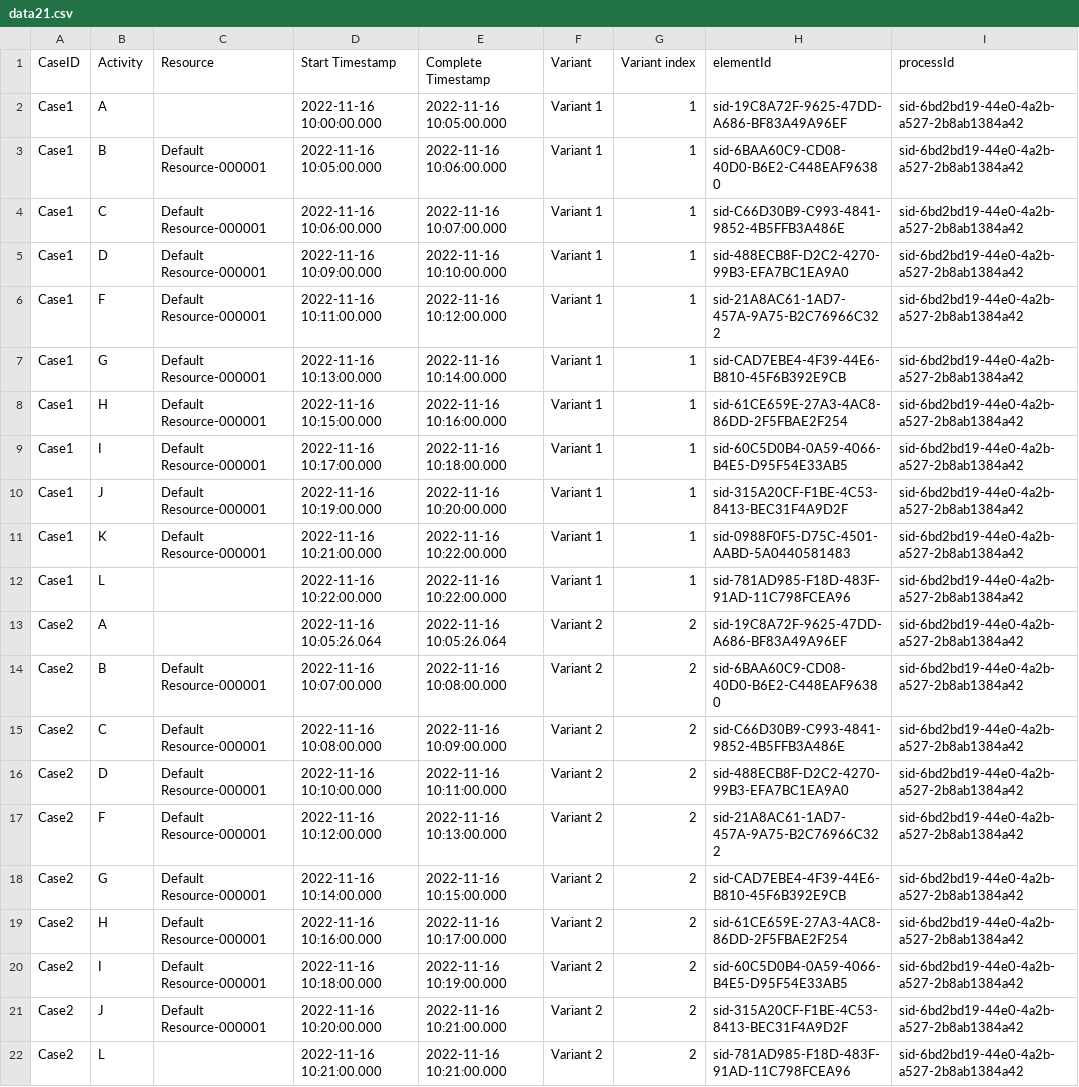
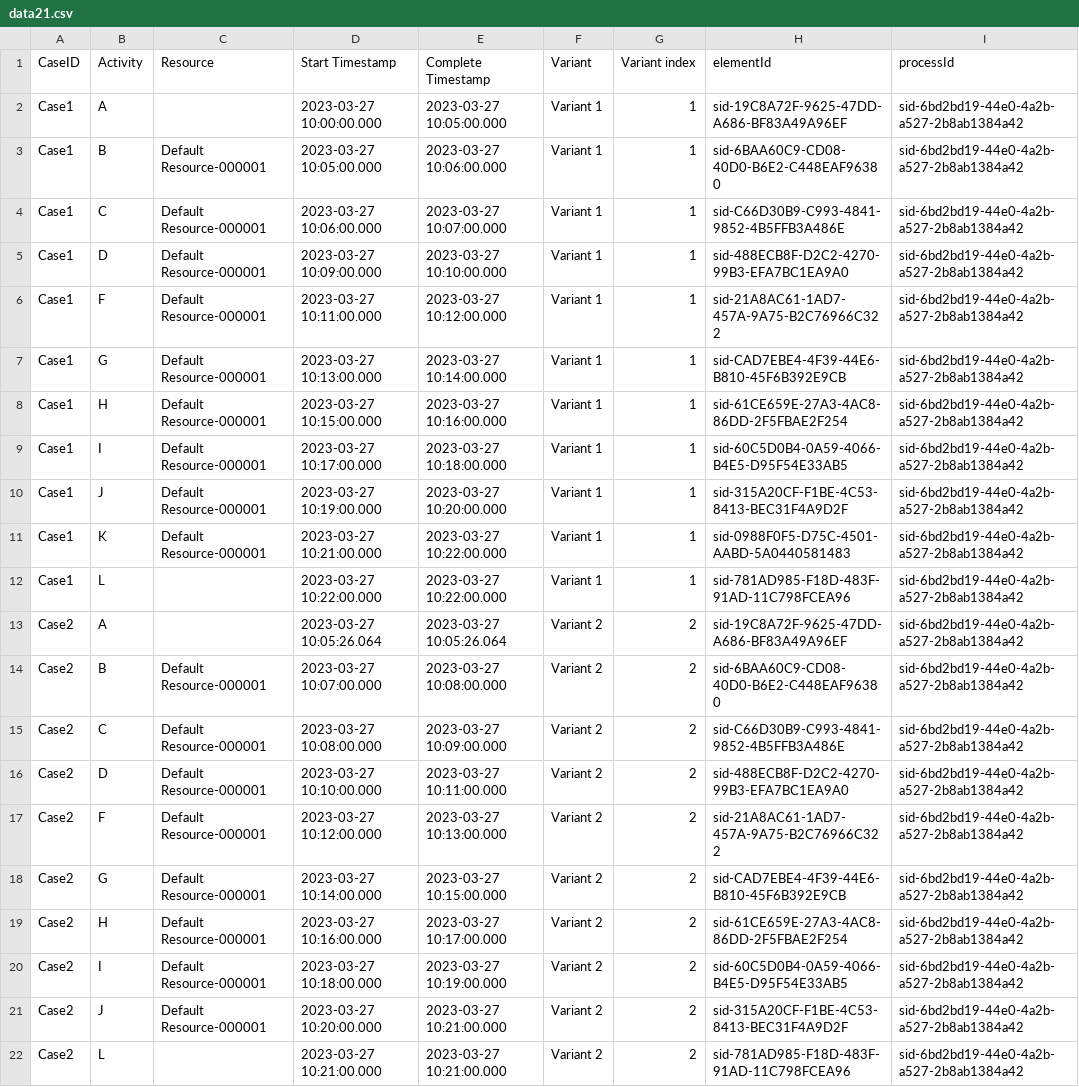
Before and after one commit to ArinaU/event-correlation-using-csp, a CSV file: event_logs/data21.csv, drawn as a sheet; only a part is shown; the diff names each change by its address in the sheet, - before the commit and + after, or states it on an @@ line.

```diff
--- a/event_logs/data21.csv
+++ b/event_logs/data21.csv
-D2 (Start Timestamp): 2022-11-16 10:00:00.000
+D2 (Start Timestamp): 2023-03-27 10:00:00.000
-E2 (Complete Timestamp): 2022-11-16 10:05:00.000
+E2 (Complete Timestamp): 2023-03-27 10:05:00.000
-D3 (Start Timestamp): 2022-11-16 10:05:00.000
+D3 (Start Timestamp): 2023-03-27 10:05:00.000
-E3 (Complete Timestamp): 2022-11-16 10:06:00.000
+E3 (Complete Timestamp): 2023-03-27 10:06:00.000
-D4 (Start Timestamp): 2022-11-16 10:06:00.000
+D4 (Start Timestamp): 2023-03-27 10:06:00.000
-E4 (Complete Timestamp): 2022-11-16 10:07:00.000
+E4 (Complete Timestamp): 2023-03-27 10:07:00.000
-D5 (Start Timestamp): 2022-11-16 10:09:00.000
+D5 (Start Timestamp): 2023-03-27 10:09:00.000
-E5 (Complete Timestamp): 2022-11-16 10:10:00.000
+E5 (Complete Timestamp): 2023-03-27 10:10:00.000
-D6 (Start Timestamp): 2022-11-16 10:11:00.000
+D6 (Start Timestamp): 2023-03-27 10:11:00.000
-E6 (Complete Timestamp): 2022-11-16 10:12:00.000
+E6 (Complete Timestamp): 2023-03-27 10:12:00.000
-D7 (Start Timestamp): 2022-11-16 10:13:00.000
+D7 (Start Timestamp): 2023-03-27 10:13:00.000
-E7 (Complete Timestamp): 2022-11-16 10:14:00.000
+E7 (Complete Timestamp): 2023-03-27 10:14:00.000
-D8 (Start Timestamp): 2022-11-16 10:15:00.000
+D8 (Start Timestamp): 2023-03-27 10:15:00.000
-E8 (Complete Timestamp): 2022-11-16 10:16:00.000
+E8 (Complete Timestamp): 2023-03-27 10:16:00.000
-D9 (Start Timestamp): 2022-11-16 10:17:00.000
+D9 (Start Timestamp): 2023-03-27 10:17:00.000
-E9 (Complete Timestamp): 2022-11-16 10:18:00.000
+E9 (Complete Timestamp): 2023-03-27 10:18:00.000
-D10 (Start Timestamp): 2022-11-16 10:19:00.000
+D10 (Start Timestamp): 2023-03-27 10:19:00.000
-E10 (Complete Timestamp): 2022-11-16 10:20:00.000
+E10 (Complete Timestamp): 2023-03-27 10:20:00.000
-D11 (Start Timestamp): 2022-11-16 10:21:00.000
+D11 (Start Timestamp): 2023-03-27 10:21:00.000
-E11:E12 (Complete Timestamp): 2022-11-16 10:22:00.000
+E11:E12 (Complete Timestamp): 2023-03-27 10:22:00.000
-D12 (Start Timestamp): 2022-11-16 10:22:00.000
+D12 (Start Timestamp): 2023-03-27 10:22:00.000
-D13 (Start Timestamp): 2022-11-16 10:05:26.064
+D13 (Start Timestamp): 2023-03-27 10:05:26.064
-E13 (Complete Timestamp): 2022-11-16 10:05:26.064
+E13 (Complete Timestamp): 2023-03-27 10:05:26.064
-D14 (Start Timestamp): 2022-11-16 10:07:00.000
+D14 (Start Timestamp): 2023-03-27 10:07:00.000
-E14 (Complete Timestamp): 2022-11-16 10:08:00.000
+E14 (Complete Timestamp): 2023-03-27 10:08:00.000
-D15 (Start Timestamp): 2022-11-16 10:08:00.000
+D15 (Start Timestamp): 2023-03-27 10:08:00.000
-E15 (Complete Timestamp): 2022-11-16 10:09:00.000
+E15 (Complete Timestamp): 2023-03-27 10:09:00.000
-D16 (Start Timestamp): 2022-11-16 10:10:00.000
+D16 (Start Timestamp): 2023-03-27 10:10:00.000
-E16 (Complete Timestamp): 2022-11-16 10:11:00.000
+E16 (Complete Timestamp): 2023-03-27 10:11:00.000
-D17 (Start Timestamp): 2022-11-16 10:12:00.000
+D17 (Start Timestamp): 2023-03-27 10:12:00.000
-E17 (Complete Timestamp): 2022-11-16 10:13:00.000
+E17 (Complete Timestamp): 2023-03-27 10:13:00.000
-D18 (Start Timestamp): 2022-11-16 10:14:00.000
+D18 (Start Timestamp): 2023-03-27 10:14:00.000
-E18 (Complete Timestamp): 2022-11-16 10:15:00.000
+E18 (Complete Timestamp): 2023-03-27 10:15:00.000
-D19 (Start Timestamp): 2022-11-16 10:16:00.000
+D19 (Start Timestamp): 2023-03-27 10:16:00.000
-E19 (Complete Timestamp): 2022-11-16 10:17:00.000
+E19 (Complete Timestamp): 2023-03-27 10:17:00.000
-D20 (Start Timestamp): 2022-11-16 10:18:00.000
+D20 (Start Timestamp): 2023-03-27 10:18:00.000
-E20 (Complete Timestamp): 2022-11-16 10:19:00.000
+E20 (Complete Timestamp): 2023-03-27 10:19:00.000
-D21 (Start Timestamp): 2022-11-16 10:20:00.000
+D21 (Start Timestamp): 2023-03-27 10:20:00.000
-E21:E22 (Complete Timestamp): 2022-11-16 10:21:00.000
+E21:E22 (Complete Timestamp): 2023-03-27 10:21:00.000
-D22 (Start Timestamp): 2022-11-16 10:21:00.000
+D22 (Start Timestamp): 2023-03-27 10:21:00.000
```
Also changed, not shown: event_logs/data10.csv, event_logs/data32.csv, 27 other files.
